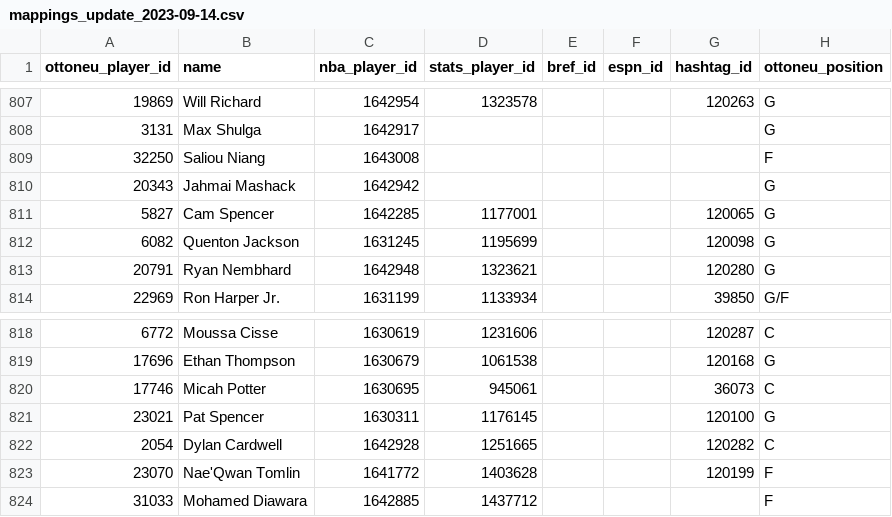
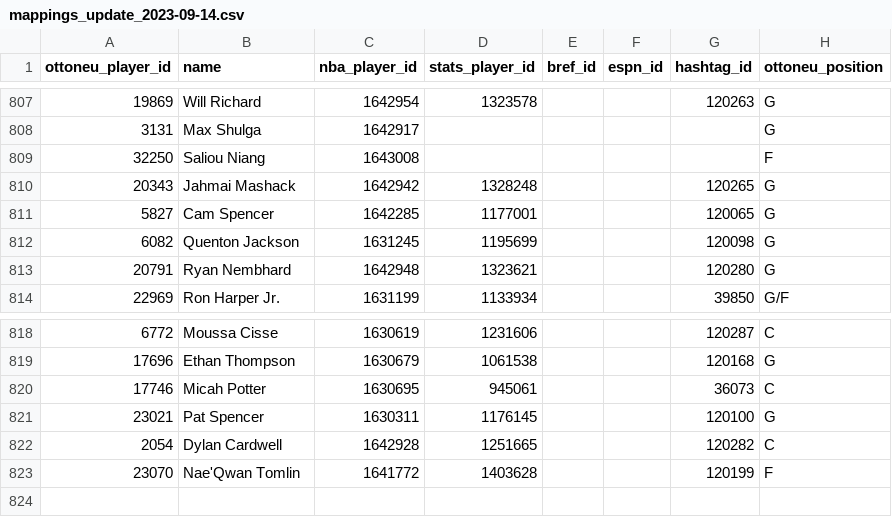
Before and after one commit to wfordh/ottobasket_values, a CSV file: data/mappings_update_2023-09-14.csv, drawn as a sheet; only a part is shown, gaps mark what is left out.

Commit message:
update names and add fluent-discourse to reqs

```diff
--- a/data/mappings_update_2023-09-14.csv
+++ b/data/mappings_update_2023-09-14.csv
@@ -809,3 +809,3 @@ ottoneu_player_id,name,nba_player_id,stats_player_id,bref_id,espn_id,hashtag_id,
 32250,Saliou Niang,1643008,,,,,F
-20343,Jahmai Mashack,1642942,,,,,G
+20343,Jahmai Mashack,1642942,1328248,,,120265,G
 5827,Cam Spencer,1642285,1177001,,,120065,G
@@ -823,2 +823 @@ ottoneu_player_id,name,nba_player_id,stats_player_id,bref_id,espn_id,hashtag_id,
 23070,Nae'Qwan Tomlin,1641772,1403628,,,120199,F
-31033,Mohamed Diawara,1642885,1437712,,,,F
```
Also changed, not shown: 1 other file.
